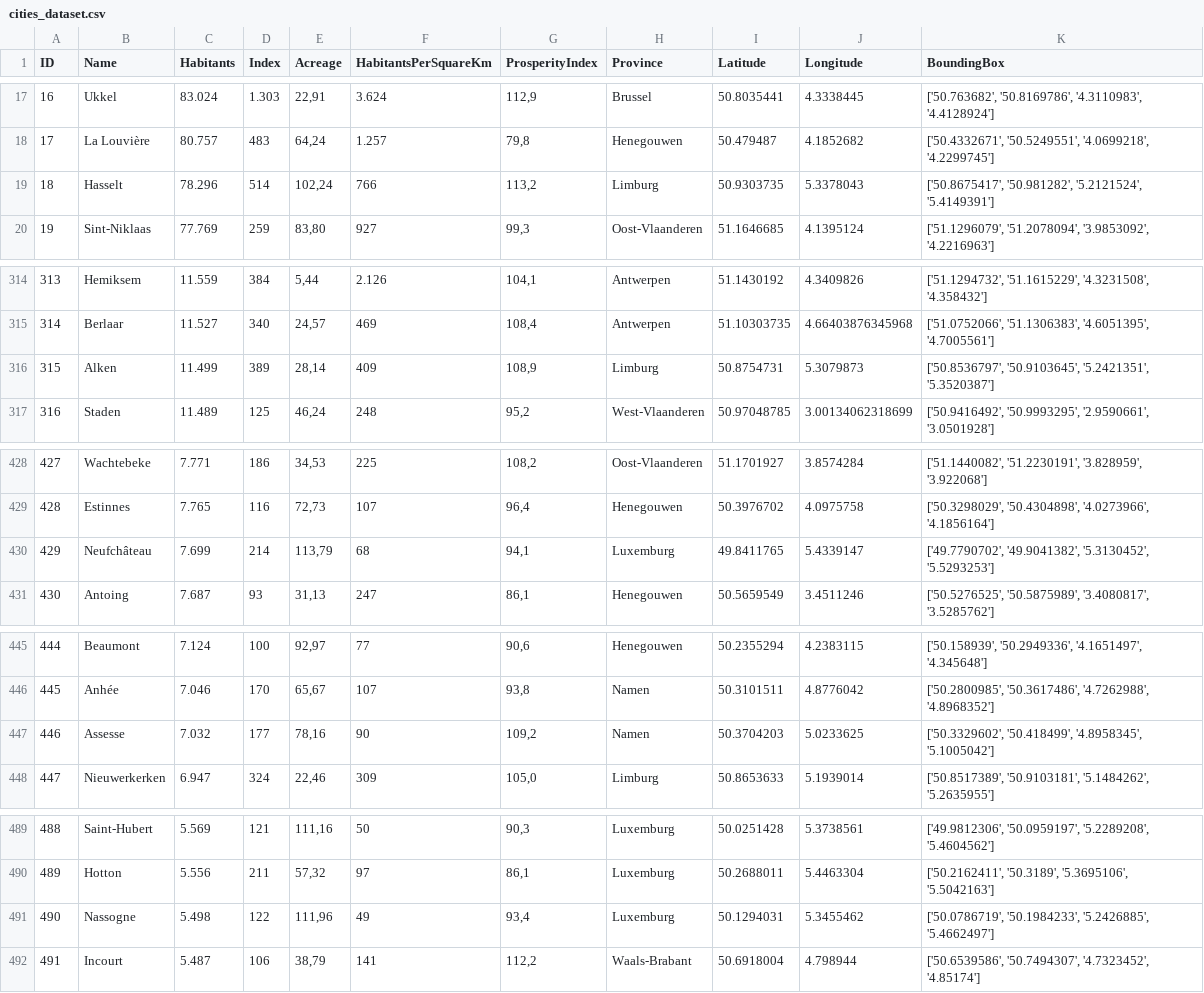
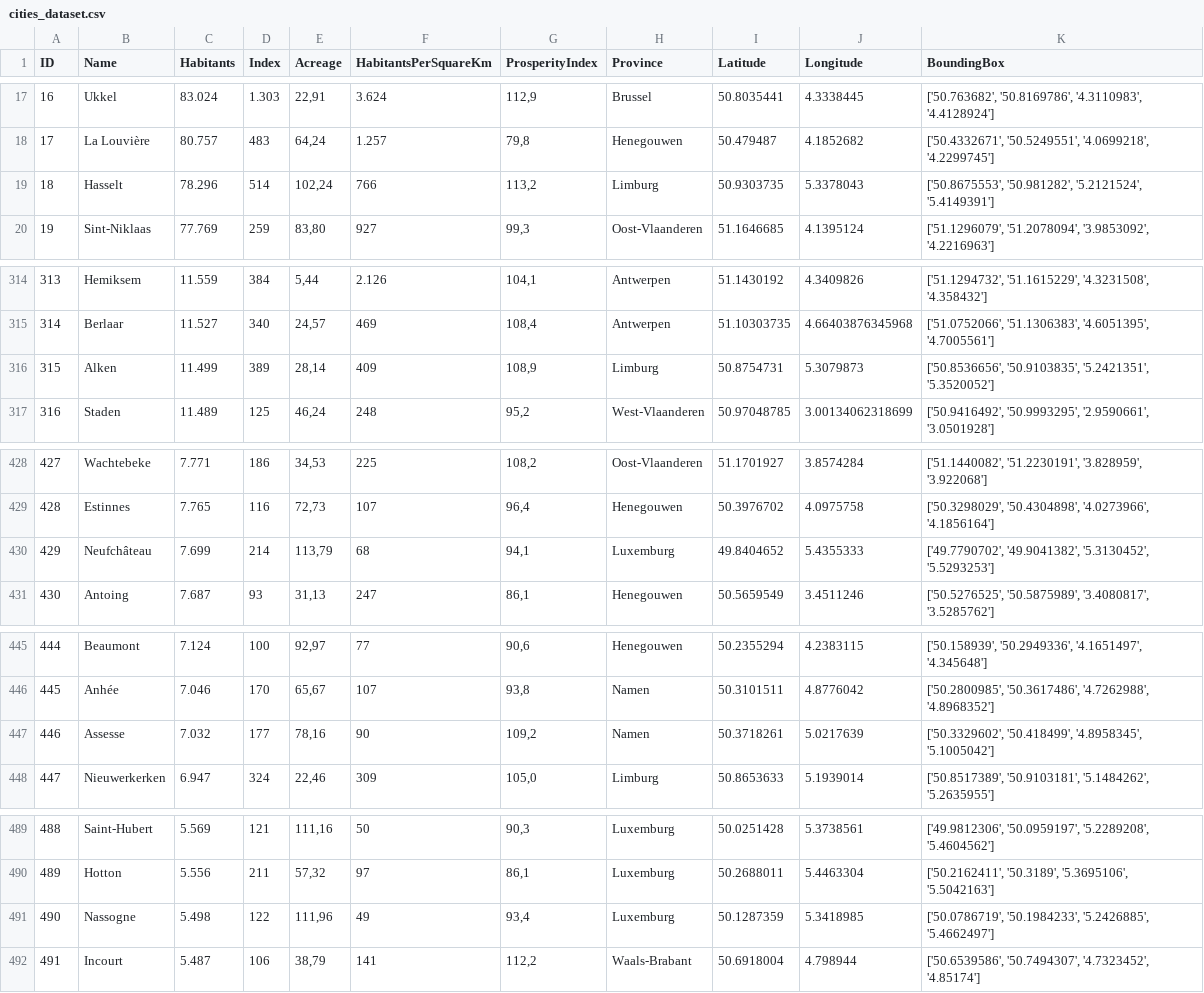
Before and after one commit to SvenDeSmit/Coursera_Capstone, a CSV file: Learn/cities_dataset.csv, drawn as a sheet; only a part is shown, gaps mark what is left out; the diff covers the shown part only.

```diff
--- a/Learn/cities_dataset.csv
+++ b/Learn/cities_dataset.csv
@@ -18,3 +18,3 @@ ID,Name,Habitants,Index,Acreage,HabitantsPerSquareKm,ProsperityIndex,Province,La
 17,La Louvière,80.757,483,"64,24",1.257,"79,8",Henegouwen,50.479487,4.1852682,"['50.4332671', '50.5249551', '4.0699218', '4.2299745']"
-18,Hasselt,78.296,514,"102,24",766,"113,2",Limburg,50.9303735,5.3378043,"['50.8675417', '50.981282', '5.2121524', '5.4149391']"
+18,Hasselt,78.296,514,"102,24",766,"113,2",Limburg,50.9303735,5.3378043,"['50.8675553', '50.981282', '5.2121524', '5.4149391']"
 19,Sint-Niklaas,77.769,259,"83,80",927,"99,3",Oost-Vlaanderen,51.1646685,4.1395124,"['51.1296079', '51.2078094', '3.9853092', '4.2216963']"
@@ -315,3 +315,3 @@ ID,Name,Habitants,Index,Acreage,HabitantsPerSquareKm,ProsperityIndex,Province,La
 314,Berlaar,11.527,340,"24,57",469,"108,4",Antwerpen,51.10303735,4.66403876345968,"['51.0752066', '51.1306383', '4.6051395', '4.7005561']"
-315,Alken,11.499,389,"28,14",409,"108,9",Limburg,50.8754731,5.3079873,"['50.8536797', '50.9103645', '5.2421351', '5.3520387']"
+315,Alken,11.499,389,"28,14",409,"108,9",Limburg,50.8754731,5.3079873,"['50.8536656', '50.9103835', '5.2421351', '5.3520052']"
 316,Staden,11.489,125,"46,24",248,"95,2",West-Vlaanderen,50.97048785,3.00134062318699,"['50.9416492', '50.9993295', '2.9590661', '3.0501928']"
@@ -429,3 +429,3 @@ ID,Name,Habitants,Index,Acreage,HabitantsPerSquareKm,ProsperityIndex,Province,La
 428,Estinnes,7.765,116,"72,73",107,"96,4",Henegouwen,50.3976702,4.0975758,"['50.3298029', '50.4304898', '4.0273966', '4.1856164']"
-429,Neufchâteau,7.699,214,"113,79",68,"94,1",Luxemburg,49.8411765,5.4339147,"['49.7790702', '49.9041382', '5.3130452', '5.5293253']"
+429,Neufchâteau,7.699,214,"113,79",68,"94,1",Luxemburg,49.8404652,5.4355333,"['49.7790702', '49.9041382', '5.3130452', '5.5293253']"
 430,Antoing,7.687,93,"31,13",247,"86,1",Henegouwen,50.5659549,3.4511246,"['50.5276525', '50.5875989', '3.4080817', '3.5285762']"
@@ -446,3 +446,3 @@ ID,Name,Habitants,Index,Acreage,HabitantsPerSquareKm,ProsperityIndex,Province,La
 445,Anhée,7.046,170,"65,67",107,"93,8",Namen,50.3101511,4.8776042,"['50.2800985', '50.3617486', '4.7262988', '4.8968352']"
-446,Assesse,7.032,177,"78,16",90,"109,2",Namen,50.3704203,5.0233625,"['50.3329602', '50.418499', '4.8958345', '5.1005042']"
+446,Assesse,7.032,177,"78,16",90,"109,2",Namen,50.3718261,5.0217639,"['50.3329602', '50.418499', '4.8958345', '5.1005042']"
 447,Nieuwerkerken,6.947,324,"22,46",309,"105,0",Limburg,50.8653633,5.1939014,"['50.8517389', '50.9103181', '5.1484262', '5.2635955']"
@@ -490,3 +490,3 @@ ID,Name,Habitants,Index,Acreage,HabitantsPerSquareKm,ProsperityIndex,Province,La
 489,Hotton,5.556,211,"57,32",97,"86,1",Luxemburg,50.2688011,5.4463304,"['50.2162411', '50.3189', '5.3695106', '5.5042163']"
-490,Nassogne,5.498,122,"111,96",49,"93,4",Luxemburg,50.1294031,5.3455462,"['50.0786719', '50.1984233', '5.2426885', '5.4662497']"
+490,Nassogne,5.498,122,"111,96",49,"93,4",Luxemburg,50.1287359,5.3418985,"['50.0786719', '50.1984233', '5.2426885', '5.4662497']"
 491,Incourt,5.487,106,"38,79",141,"112,2",Waals-Brabant,50.6918004,4.798944,"['50.6539586', '50.7494307', '4.7323452', '4.85174']"
```
Also changed, not shown: 11 edited cells elsewhere in this file.
